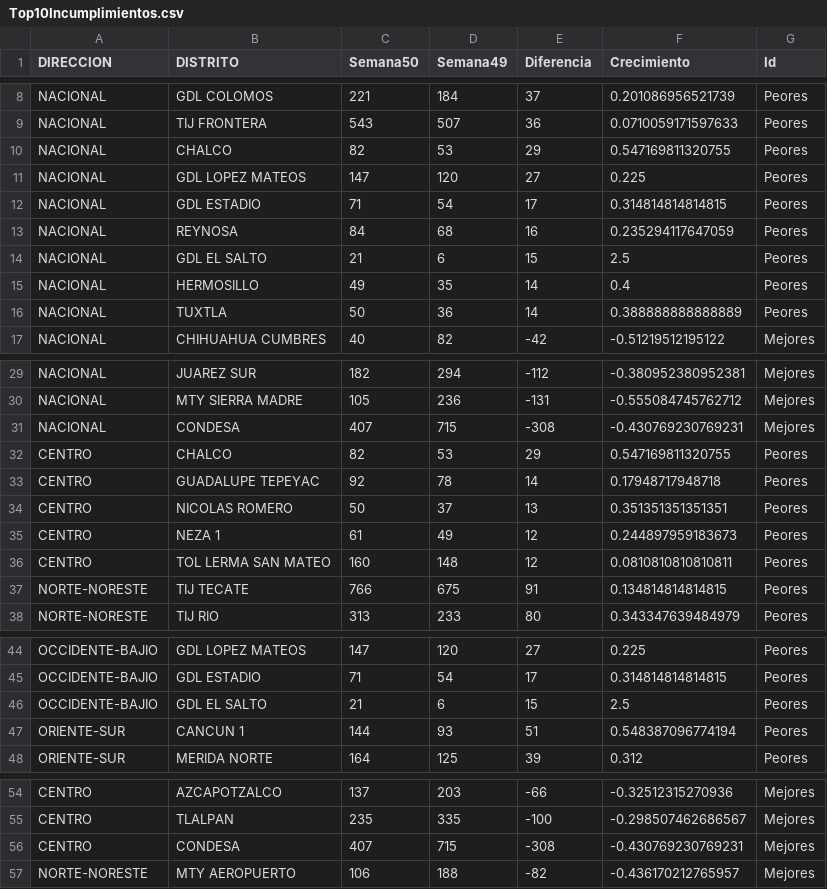
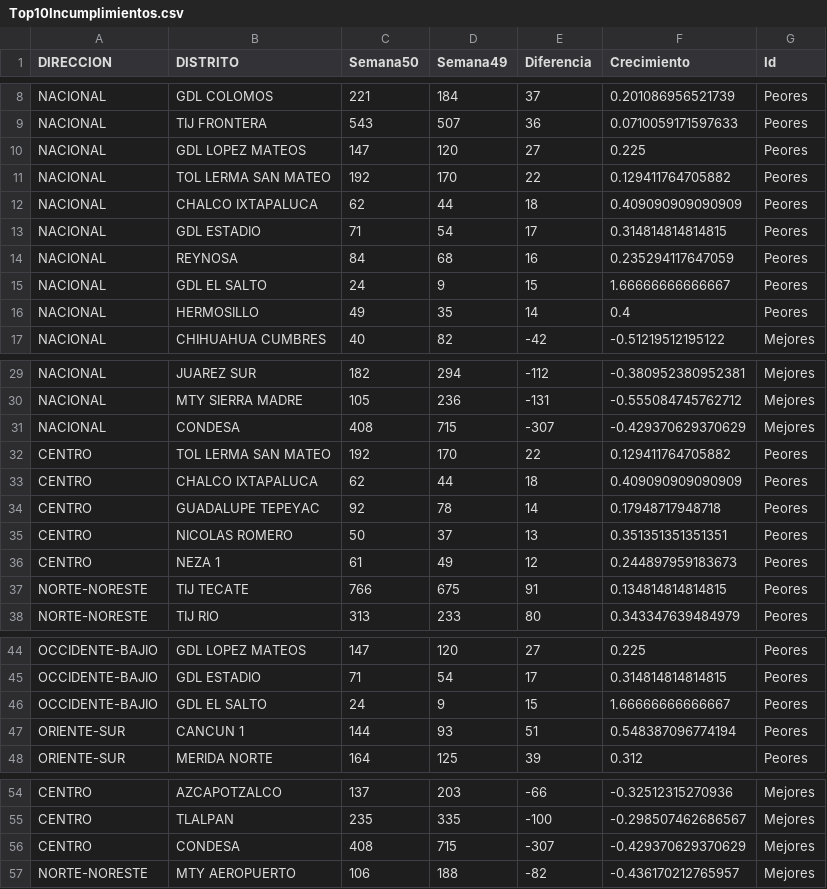
Before and after one commit to tpmineriadatos/tpmineriadatos.github.io, a CSV file: MineriaDD/fuentes/Top10Incumplimientos.csv, drawn as a sheet; only a part is shown, gaps mark what is left out.

```diff
--- a/MineriaDD/fuentes/Top10Incumplimientos.csv
+++ b/MineriaDD/fuentes/Top10Incumplimientos.csv
@@ -9,9 +9,9 @@ NACIONAL,GDL COLOMOS,221,184,37,0.201086956521739,Peores
 NACIONAL,TIJ FRONTERA,543,507,36,0.0710059171597633,Peores
-NACIONAL,CHALCO,82,53,29,0.547169811320755,Peores
 NACIONAL,GDL LOPEZ MATEOS,147,120,27,0.225,Peores
+NACIONAL,TOL LERMA SAN MATEO,192,170,22,0.129411764705882,Peores
+NACIONAL,CHALCO IXTAPALUCA,62,44,18,0.409090909090909,Peores
 NACIONAL,GDL ESTADIO,71,54,17,0.314814814814815,Peores
 NACIONAL,REYNOSA,84,68,16,0.235294117647059,Peores
-NACIONAL,GDL EL SALTO,21,6,15,2.5,Peores
+NACIONAL,GDL EL SALTO,24,9,15,1.66666666666667,Peores
 NACIONAL,HERMOSILLO,49,35,14,0.4,Peores
-NACIONAL,TUXTLA,50,36,14,0.388888888888889,Peores
 NACIONAL,CHIHUAHUA CUMBRES,40,82,-42,-0.51219512195122,Mejores
@@ -30,4 +30,5 @@ NACIONAL,JUAREZ SUR,182,294,-112,-0.380952380952381,Mejores
 NACIONAL,MTY SIERRA MADRE,105,236,-131,-0.555084745762712,Mejores
-NACIONAL,CONDESA,407,715,-308,-0.430769230769231,Mejores
-CENTRO,CHALCO,82,53,29,0.547169811320755,Peores
+NACIONAL,CONDESA,408,715,-307,-0.429370629370629,Mejores
+CENTRO,TOL LERMA SAN MATEO,192,170,22,0.129411764705882,Peores
+CENTRO,CHALCO IXTAPALUCA,62,44,18,0.409090909090909,Peores
 CENTRO,GUADALUPE TEPEYAC,92,78,14,0.17948717948718,Peores
@@ -35,3 +36,2 @@ CENTRO,NICOLAS ROMERO,50,37,13,0.351351351351351,Peores
 CENTRO,NEZA 1,61,49,12,0.244897959183673,Peores
-CENTRO,TOL LERMA SAN MATEO,160,148,12,0.0810810810810811,Peores
 NORTE-NORESTE,TIJ TECATE,766,675,91,0.134814814814815,Peores
@@ -45,3 +45,3 @@ OCCIDENTE-BAJIO,GDL LOPEZ MATEOS,147,120,27,0.225,Peores
 OCCIDENTE-BAJIO,GDL ESTADIO,71,54,17,0.314814814814815,Peores
-OCCIDENTE-BAJIO,GDL EL SALTO,21,6,15,2.5,Peores
+OCCIDENTE-BAJIO,GDL EL SALTO,24,9,15,1.66666666666667,Peores
 ORIENTE-SUR,CANCUN 1,144,93,51,0.548387096774194,Peores
@@ -55,3 +55,3 @@ CENTRO,AZCAPOTZALCO,137,203,-66,-0.32512315270936,Mejores
 CENTRO,TLALPAN,235,335,-100,-0.298507462686567,Mejores
-CENTRO,CONDESA,407,715,-308,-0.430769230769231,Mejores
+CENTRO,CONDESA,408,715,-307,-0.429370629370629,Mejores
 NORTE-NORESTE,MTY AEROPUERTO,106,188,-82,-0.436170212765957,Mejores
```
Also changed, not shown: MineriaDD/fuentes/Backlog_72hs_Direcciones.csv, MineriaDD/fuentes/Backlog_Direcciones.csv, 8 other files.
